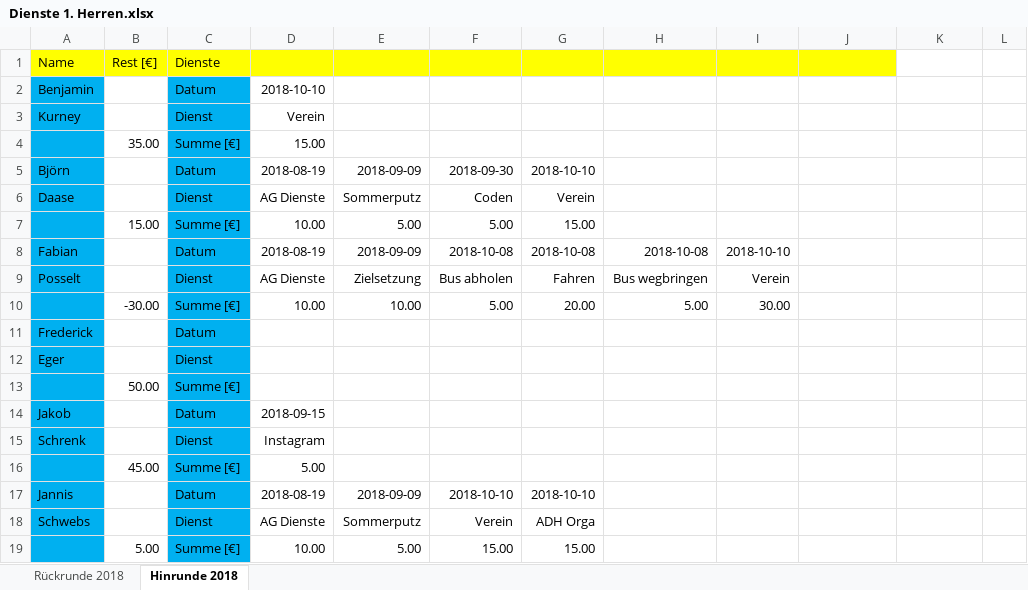
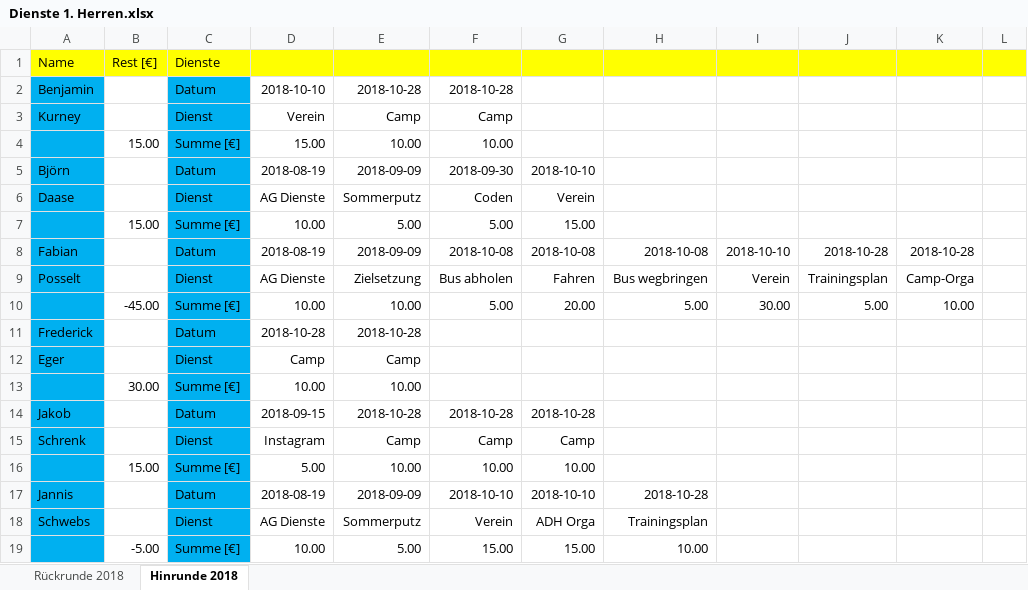
Before and after one commit to BjoernDaase/AGDienste, an Excel workbook: Dienste 1. Herren.xlsx, sheet Hinrunde 2018, drawn as a sheet; only a part is shown; values as stored, in another font and other column widths than the file's, no borders; conditional formats not drawn; removed rows and columns are numbered as before the commit, all else as after; the diff covers the shown part only; the diff names each change by its address in the sheet, - before the commit and + after, or states it on an @@ line.

```diff
--- a/Dienste 1. Herren.xlsx (sheet Hinrunde 2018)
+++ b/Dienste 1. Herren.xlsx (sheet Hinrunde 2018)
-K1:L1 fill: none
+K1:L1 fill: #FFFF00
-E2: (empty)
+E2: 2018-10-28
-F2: (empty)
+F2: 2018-10-28
-E3: (empty)
+E3: Camp
-F3: (empty)
+F3: Camp
-row 4:  | 35.00 | Summe [€] | 15.00
+row 4:  | 15.00 | Summe [€] | 15.00 | 10.00 | 10.00
-J8: (empty)
+J8: 2018-10-28
-K8: (empty)
+K8: 2018-10-28
-J9: (empty)
+J9: Trainingsplan
-K9: (empty)
+K9: Camp-Orga
-B10: -30.00
+B10: -45.00
-J10: (empty)
+J10: 5.00
-K10: (empty)
+K10: 10.00
-D11: (empty)
+D11: 2018-10-28
-E11: (empty)
+E11: 2018-10-28
-D12: (empty)
+D12: Camp
-E12: (empty)
+E12: Camp
-row 13:  | 50.00 | Summe [€]
+row 13:  | 30.00 | Summe [€] | 10.00 | 10.00
-E14: (empty)
+E14: 2018-10-28
-F14: (empty)
+F14: 2018-10-28
-G14: (empty)
+G14: 2018-10-28
-E15: (empty)
+E15: Camp
-F15: (empty)
+F15: Camp
-G15: (empty)
+G15: Camp
-row 16:  | 45.00 | Summe [€] | 5.00
+row 16:  | 15.00 | Summe [€] | 5.00 | 10.00 | 10.00 | 10.00
-H17: (empty)
+H17: 2018-10-28
-H18: (empty)
+H18: Trainingsplan
-B19: 5.00
+B19: -5.00
-H19: (empty)
+H19: 10.00
```
Also changed, not shown: 2 added rows, 2 removed rows and 41 edited cells elsewhere in this sheet, 1 other file.
